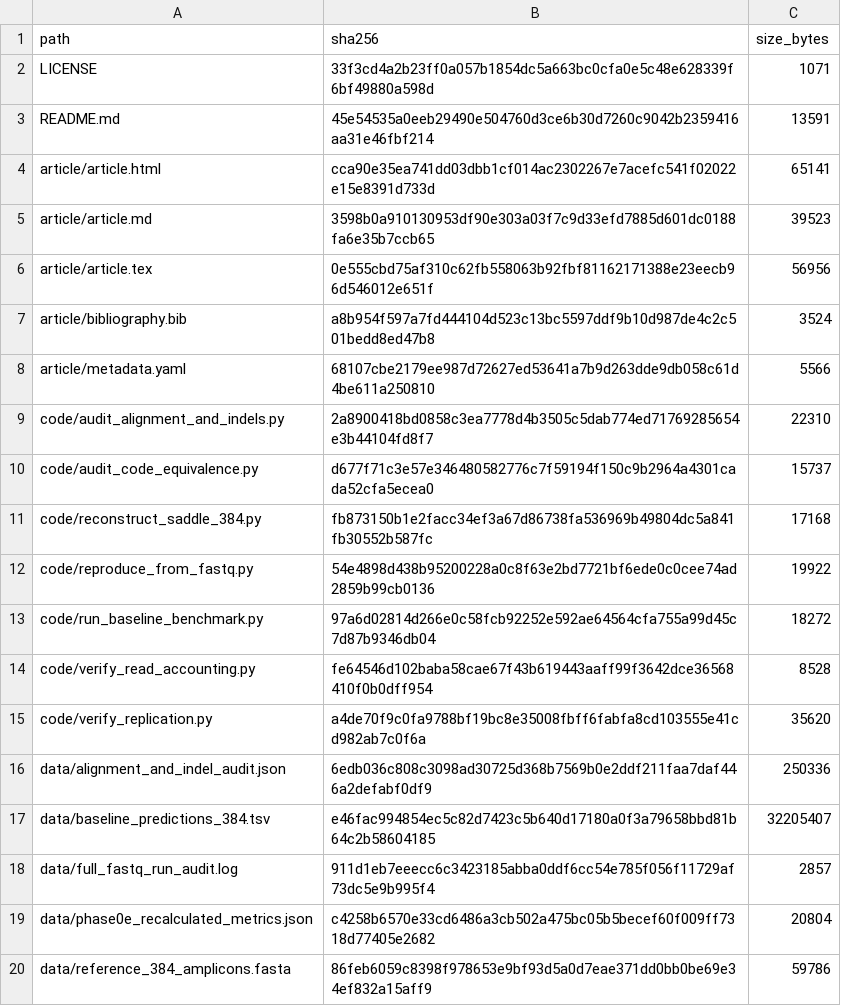
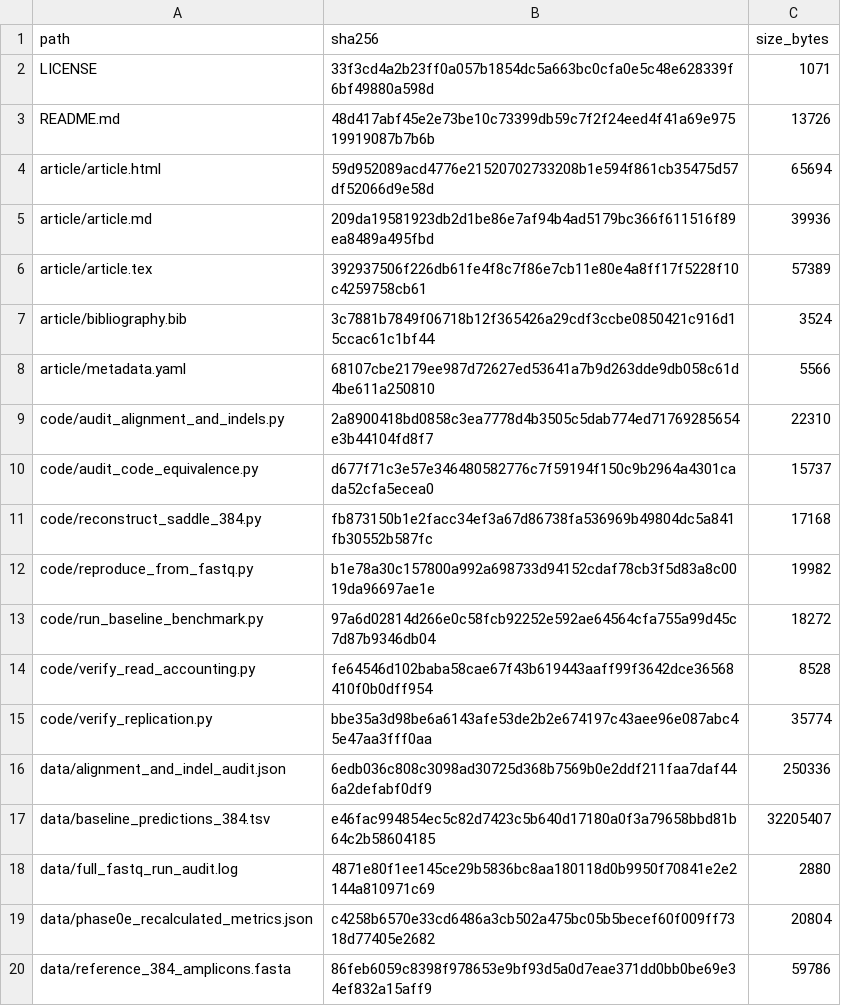
Before and after one commit to Rashidmstar12/saddle-replication, a TSV file: CHECKSUMS.tsv, drawn as a sheet; only a part is shown.

```diff
--- a/CHECKSUMS.tsv
+++ b/CHECKSUMS.tsv
@@ -2,7 +2,7 @@ path	sha256	size_bytes
 LICENSE	33f3cd4a2b23ff0a057b1854dc5a663bc0cfa0e5c48e628339f6bf49880a598d	1071
-README.md	45e54535a0eeb29490e504760d3ce6b30d7260c9042b2359416aa31e46fbf214	13591
-article/article.html	cca90e35ea741dd03dbb1cf014ac2302267e7acefc541f02022e15e8391d733d	65141
-article/article.md	3598b0a910130953df90e303a03f7c9d33efd7885d601dc0188fa6e35b7ccb65	39523
-article/article.tex	0e555cbd75af310c62fb558063b92fbf81162171388e23eecb96d546012e651f	56956
-article/bibliography.bib	a8b954f597a7fd444104d523c13bc5597ddf9b10d987de4c2c501bedd8ed47b8	3524
+README.md	48d417abf45e2e73be10c73399db59c7f2f24eed4f41a69e97519919087b7b6b	13726
+article/article.html	59d952089acd4776e21520702733208b1e594f861cb35475d57df52066d9e58d	65694
+article/article.md	209da19581923db2d1be86e7af94b4ad5179bc366f611516f89ea8489a495fbd	39936
+article/article.tex	392937506f226db61fe4f8c7f86e7cb11e80e4a8ff17f5228f10c4259758cb61	57389
+article/bibliography.bib	3c7881b7849f06718b12f365426a29cdf3ccbe0850421c916d15ccac61c1bf44	3524
 article/metadata.yaml	68107cbe2179ee987d72627ed53641a7b9d263dde9db058c61d4be611a250810	5566
@@ -11,9 +11,9 @@ code/audit_code_equivalence.py	d677f71c3e57e346480582776c7f59194f150c9b2964a4301
 code/reconstruct_saddle_384.py	fb873150b1e2facc34ef3a67d86738fa536969b49804dc5a841fb30552b587fc	17168
-code/reproduce_from_fastq.py	54e4898d438b95200228a0c8f63e2bd7721bf6ede0c0cee74ad2859b99cb0136	19922
+code/reproduce_from_fastq.py	b1e78a30c157800a992a698733d94152cdaf78cb3f5d83a8c0019da96697ae1e	19982
 code/run_baseline_benchmark.py	97a6d02814d266e0c58fcb92252e592ae64564cfa755a99d45c7d87b9346db04	18272
 code/verify_read_accounting.py	fe64546d102baba58cae67f43b619443aaff99f3642dce36568410f0b0dff954	8528
-code/verify_replication.py	a4de70f9c0fa9788bf19bc8e35008fbff6fabfa8cd103555e41cd982ab7c0f6a	35620
+code/verify_replication.py	bbe35a3d98be6a6143afe53de2b2e674197c43aee96e087abc45e47aa3fff0aa	35774
 data/alignment_and_indel_audit.json	6edb036c808c3098ad30725d368b7569b0e2ddf211faa7daf446a2defabf0df9	250336
 data/baseline_predictions_384.tsv	e46fac994854ec5c82d7423c5b640d17180a0f3a79658bbd81b64c2b58604185	32205407
-data/full_fastq_run_audit.log	911d1eb7eeecc6c3423185abba0ddf6cc54e785f056f11729af73dc5e9b995f4	2857
+data/full_fastq_run_audit.log	4871e80f1ee145ce29b5836bc8aa180118d0b9950f70841e2e2144a810971c69	2880
 data/phase0e_recalculated_metrics.json	c4258b6570e33cd6486a3cb502a475bc05b5becef60f009ff7318d77405e2682	20804
```
Also changed, not shown: 8 other files.
